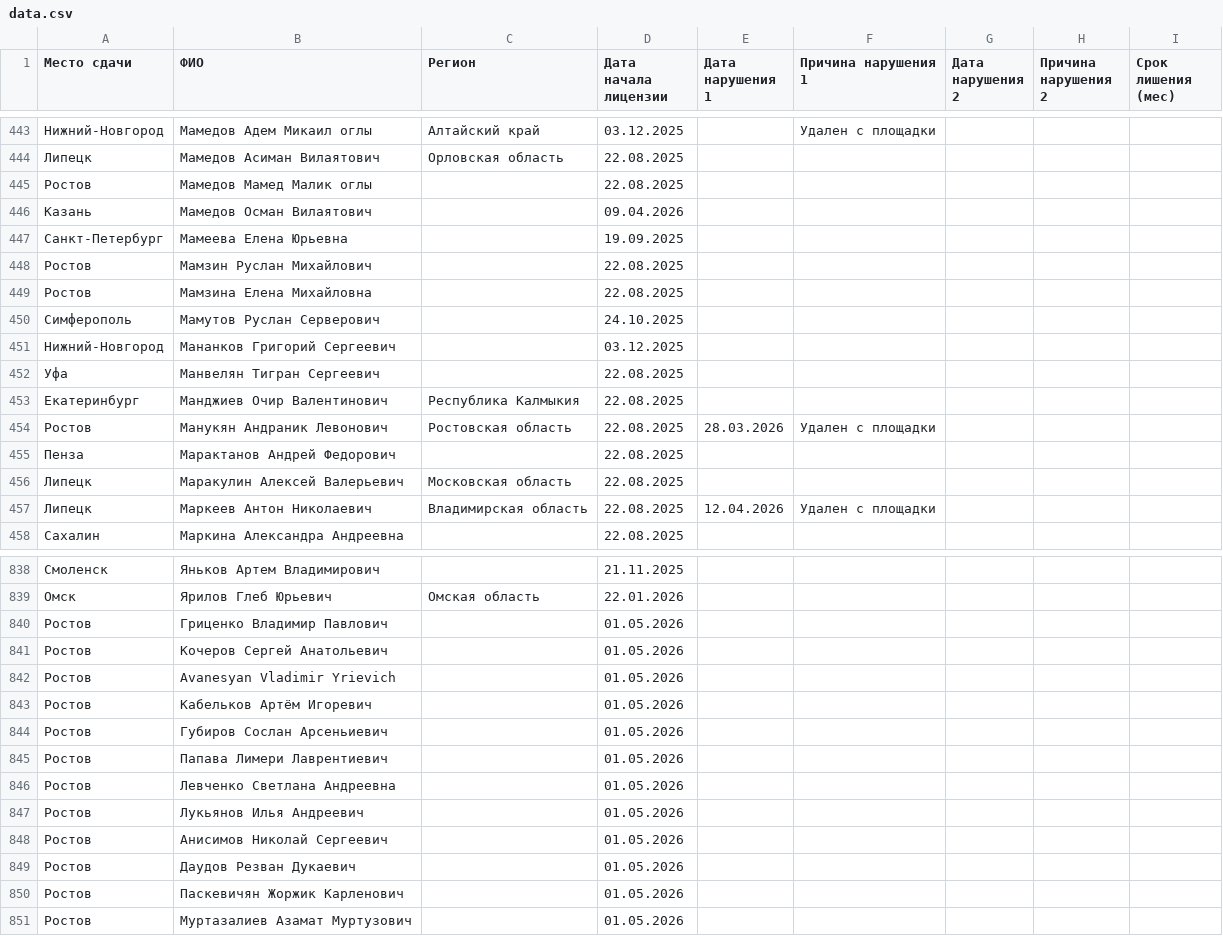
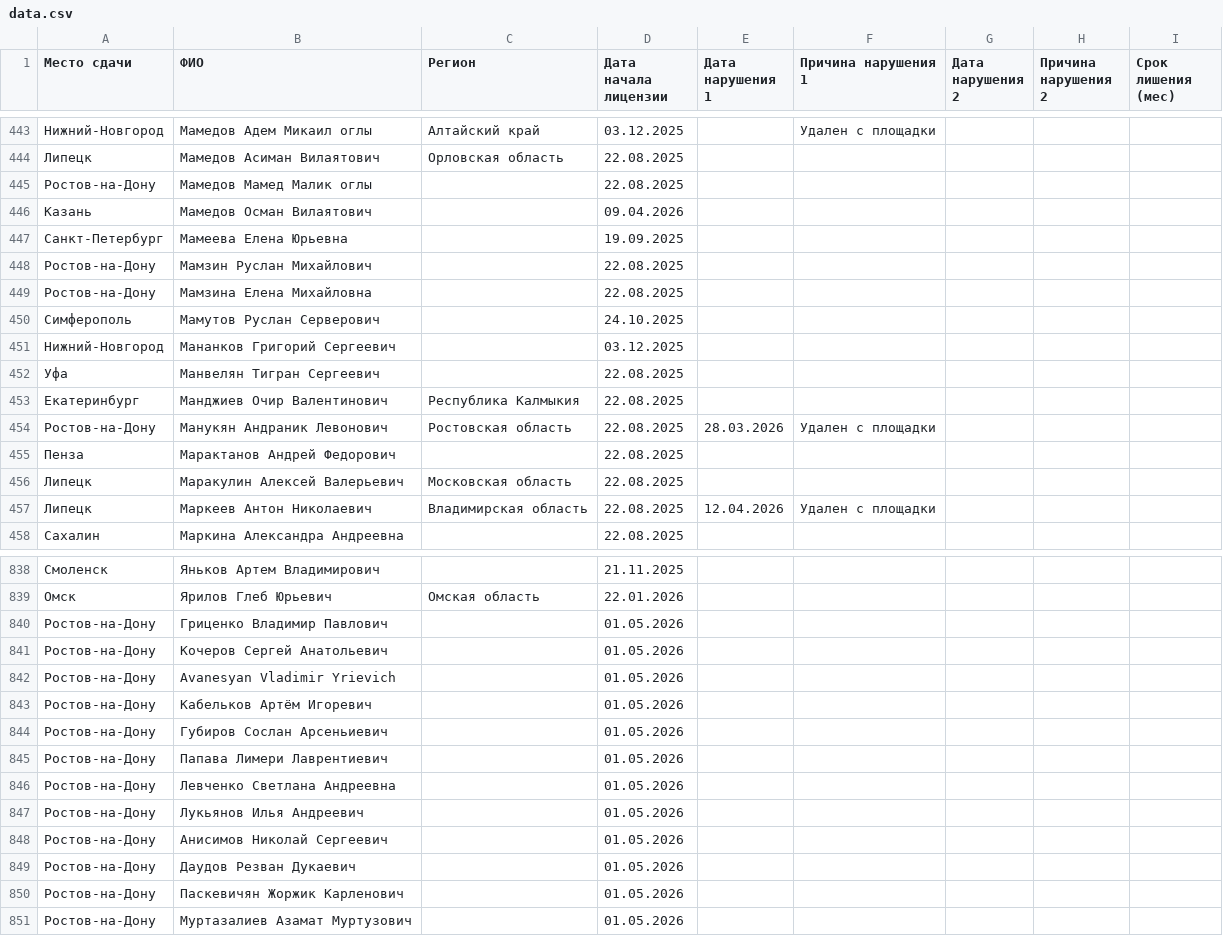
Before and after one commit to matveich877/FKR_coaching_licenses, a CSV file: data.csv, drawn as a sheet; only a part is shown, gaps mark what is left out; the diff covers the shown part only.

Commit message:
Add files via upload

```diff
--- a/data.csv
+++ b/data.csv
@@ -444,7 +444,7 @@
 Липецк;Мамедов Асиман Вилаятович;Орловская область;22.08.2025;;;;;
-Ростов;Мамедов Мамед Малик оглы;;22.08.2025;;;;;
+Ростов-на-Дону;Мамедов Мамед Малик оглы;;22.08.2025;;;;;
 Казань;Мамедов Осман Вилаятович;;09.04.2026;;;;;
 Санкт-Петербург;Мамеева Елена Юрьевна;;19.09.2025;;;;;
-Ростов;Мамзин Руслан Михайлович;;22.08.2025;;;;;
-Ростов;Мамзина Елена Михайловна;;22.08.2025;;;;;
+Ростов-на-Дону;Мамзин Руслан Михайлович;;22.08.2025;;;;;
+Ростов-на-Дону;Мамзина Елена Михайловна;;22.08.2025;;;;;
 Симферополь;Мамутов Руслан Серверович;;24.10.2025;;;;;
@@ -453,3 +453,3 @@
 Екатеринбург;Манджиев Очир Валентинович;Республика Калмыкия;22.08.2025;;;;;
-Ростов;Манукян Андраник Левонович;Ростовская область;22.08.2025;28.03.2026;Удален с площадки;;;
+Ростов-на-Дону;Манукян Андраник Левонович;Ростовская область;22.08.2025;28.03.2026;Удален с площадки;;;
 Пенза;Марактанов Андрей Федорович;;22.08.2025;;;;;
@@ -839,13 +839,13 @@
 Омск;Ярилов Глеб Юрьевич;Омская область;22.01.2026;;;;;
-Ростов;Гриценко Владимир Павлович;;01.05.2026;;;;;
-Ростов;Кочеров Сергей Анатольевич;;01.05.2026;;;;;
-Ростов;Avanesyan Vladimir Yrievich;;01.05.2026;;;;;
-Ростов;Кабельков Артём Игоревич;;01.05.2026;;;;;
-Ростов;Губиров Сослан Арсеньиевич;;01.05.2026;;;;;
-Ростов;Папава Лимери Лаврентиевич;;01.05.2026;;;;;
-Ростов;Левченко Светлана Андреевна;;01.05.2026;;;;;
-Ростов;Лукьянов Илья Андреевич;;01.05.2026;;;;;
-Ростов;Анисимов Николай Сергеевич;;01.05.2026;;;;;
-Ростов;Даудов Резван Дукаевич;;01.05.2026;;;;;
-Ростов;Паскевичян Жоржик Карленович;;01.05.2026;;;;;
-Ростов;Муртазалиев Азамат Муртузович;;01.05.2026;;;;;
+Ростов-на-Дону;Гриценко Владимир Павлович;;01.05.2026;;;;;
+Ростов-на-Дону;Кочеров Сергей Анатольевич;;01.05.2026;;;;;
+Ростов-на-Дону;Avanesyan Vladimir Yrievich;;01.05.2026;;;;;
+Ростов-на-Дону;Кабельков Артём Игоревич;;01.05.2026;;;;;
+Ростов-на-Дону;Губиров Сослан Арсеньиевич;;01.05.2026;;;;;
+Ростов-на-Дону;Папава Лимери Лаврентиевич;;01.05.2026;;;;;
+Ростов-на-Дону;Левченко Светлана Андреевна;;01.05.2026;;;;;
+Ростов-на-Дону;Лукьянов Илья Андреевич;;01.05.2026;;;;;
+Ростов-на-Дону;Анисимов Николай Сергеевич;;01.05.2026;;;;;
+Ростов-на-Дону;Даудов Резван Дукаевич;;01.05.2026;;;;;
+Ростов-на-Дону;Паскевичян Жоржик Карленович;;01.05.2026;;;;;
+Ростов-на-Дону;Муртазалиев Азамат Муртузович;;01.05.2026;;;;;
```
Also changed, not shown: 47 edited cells elsewhere in this file.
